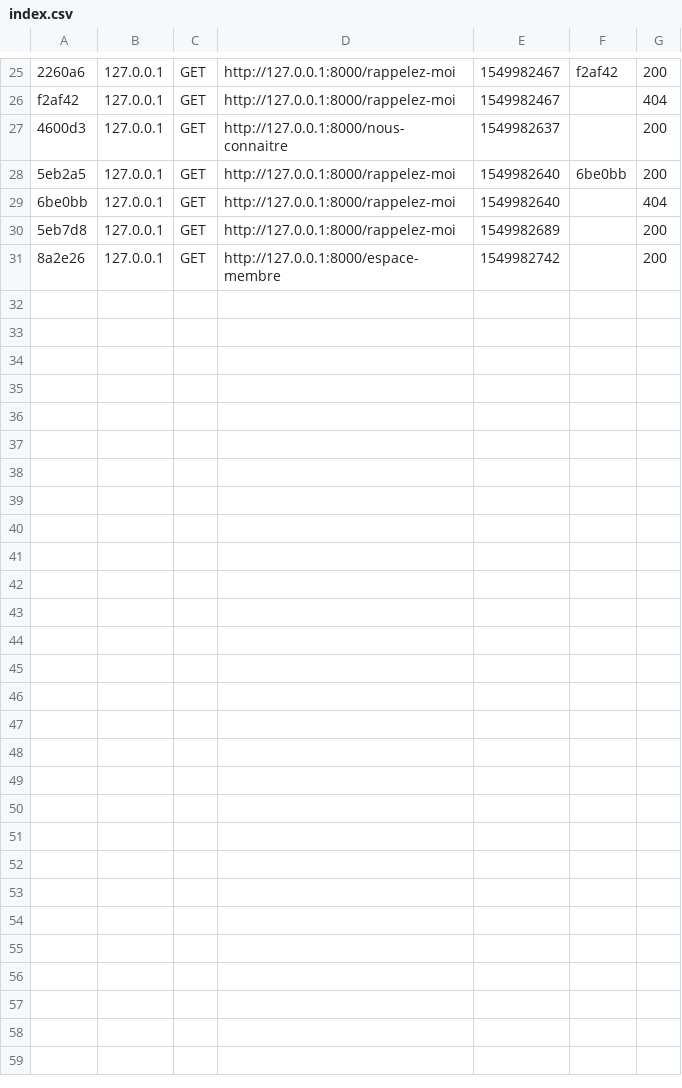
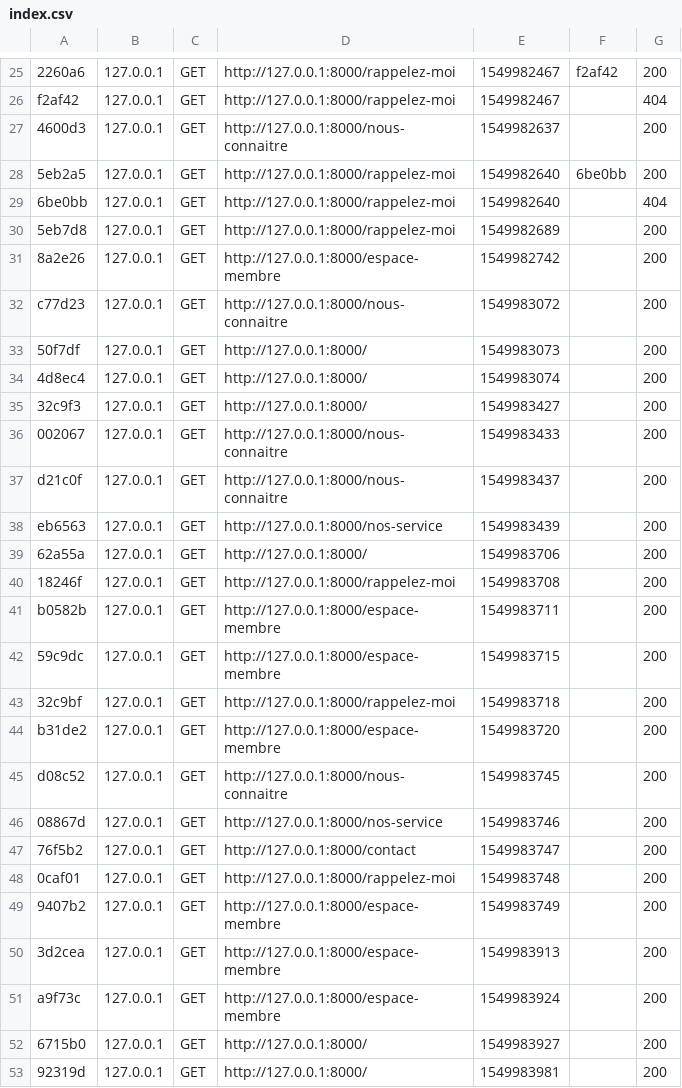
Before and after one commit to salimbennani/YonneAutos, a CSV file: var/cache/dev/profiler/index.csv, drawn as a sheet; only a part is shown, gaps mark what is left out; the diff names each change by its address in the sheet, - before the commit and + after, or states it on an @@ line.

```diff
--- a/var/cache/dev/profiler/index.csv
+++ b/var/cache/dev/profiler/index.csv
+row 32: c77d23 | 127.0.0.1 | GET | http://127.0.0.1:8000/nous-connaitre | 1549983072 |  | 200
+row 33: 50f7df | 127.0.0.1 | GET | http://127.0.0.1:8000/ | 1549983073 |  | 200
+row 34: 4d8ec4 | 127.0.0.1 | GET | http://127.0.0.1:8000/ | 1549983074 |  | 200
+row 35: 32c9f3 | 127.0.0.1 | GET | http://127.0.0.1:8000/ | 1549983427 |  | 200
+row 36: 002067 | 127.0.0.1 | GET | http://127.0.0.1:8000/nous-connaitre | 1549983433 |  | 200
+row 37: d21c0f | 127.0.0.1 | GET | http://127.0.0.1:8000/nous-connaitre | 1549983437 |  | 200
+row 38: eb6563 | 127.0.0.1 | GET | http://127.0.0.1:8000/nos-service | 1549983439 |  | 200
+row 39: 62a55a | 127.0.0.1 | GET | http://127.0.0.1:8000/ | 1549983706 |  | 200
+row 40: 18246f | 127.0.0.1 | GET | http://127.0.0.1:8000/rappelez-moi | 1549983708 |  | 200
+row 41: b0582b | 127.0.0.1 | GET | http://127.0.0.1:8000/espace-membre | 1549983711 |  | 200
+row 42: 59c9dc | 127.0.0.1 | GET | http://127.0.0.1:8000/espace-membre | 1549983715 |  | 200
+row 43: 32c9bf | 127.0.0.1 | GET | http://127.0.0.1:8000/rappelez-moi | 1549983718 |  | 200
+row 44: b31de2 | 127.0.0.1 | GET | http://127.0.0.1:8000/espace-membre | 1549983720 |  | 200
+row 45: d08c52 | 127.0.0.1 | GET | http://127.0.0.1:8000/nous-connaitre | 1549983745 |  | 200
+row 46: 08867d | 127.0.0.1 | GET | http://127.0.0.1:8000/nos-service | 1549983746 |  | 200
+row 47: 76f5b2 | 127.0.0.1 | GET | http://127.0.0.1:8000/contact | 1549983747 |  | 200
+row 48: 0caf01 | 127.0.0.1 | GET | http://127.0.0.1:8000/rappelez-moi | 1549983748 |  | 200
+row 49: 9407b2 | 127.0.0.1 | GET | http://127.0.0.1:8000/espace-membre | 1549983749 |  | 200
+row 50: 3d2cea | 127.0.0.1 | GET | http://127.0.0.1:8000/espace-membre | 1549983913 |  | 200
+row 51: a9f73c | 127.0.0.1 | GET | http://127.0.0.1:8000/espace-membre | 1549983924 |  | 200
+row 52: 6715b0 | 127.0.0.1 | GET | http://127.0.0.1:8000/ | 1549983927 |  | 200
+row 53: 92319d | 127.0.0.1 | GET | http://127.0.0.1:8000/ | 1549983981 |  | 200
```
Also changed, not shown: 26 other files.
